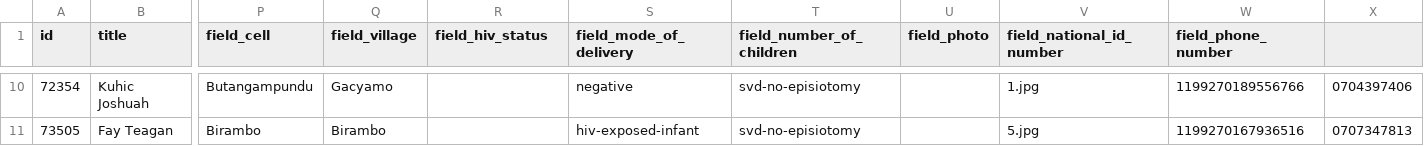
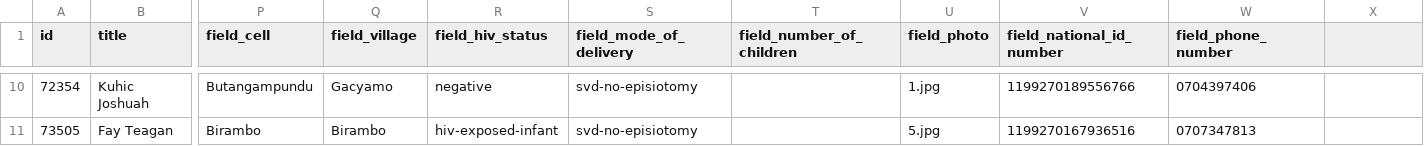
Before and after one commit to TIP-Global-Health/eheza-app, a CSV file: server/hedley/modules/custom/hedley_migrate/csv/person.csv, drawn as a sheet; only a part is shown, gaps mark what is left out; the diff covers the shown part only; the diff names each change by its address in the sheet, - before the commit and + after, or states it on an @@ line.

```diff
--- a/server/hedley/modules/custom/hedley_migrate/csv/person.csv
+++ b/server/hedley/modules/custom/hedley_migrate/csv/person.csv
-R10 (field_hiv_status): (empty)
+R10 (field_hiv_status): negative
-S10 (field_mode_of_delivery): negative
+S10 (field_mode_of_delivery): svd-no-episiotomy
-T10:T11 (field_number_of_children): svd-no-episiotomy
+T10:T11 (field_number_of_children): (empty)
-U10 (field_photo): (empty)
+U10 (field_photo): 1.jpg
-V10 (field_national_id_number): 1.jpg
+V10 (field_national_id_number): 1199270189556766
-W10 (field_phone_number): 1199270189556766
+W10 (field_phone_number): 0704397406
-X10: 0704397406
+X10: (empty)
-R11 (field_hiv_status): (empty)
+R11 (field_hiv_status): hiv-exposed-infant
-S11 (field_mode_of_delivery): hiv-exposed-infant
+S11 (field_mode_of_delivery): svd-no-episiotomy
-U11 (field_photo): (empty)
+U11 (field_photo): 5.jpg
-V11 (field_national_id_number): 5.jpg
+V11 (field_national_id_number): 1199270167936516
-W11 (field_phone_number): 1199270167936516
+W11 (field_phone_number): 0707347813
-X11: 0707347813
+X11: (empty)
```
Also changed, not shown: 36 edited cells elsewhere in this file, 1 other file.
